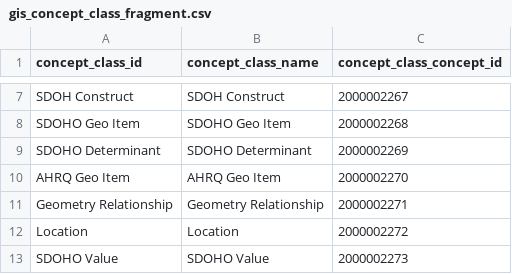
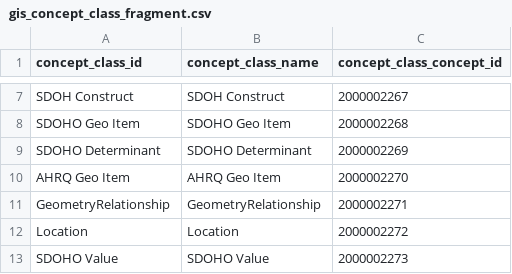
Before and after one commit to OHDSI/GIS, a CSV file: vocabularies/gis_concept_class_fragment.csv, drawn as a sheet; only a part is shown, gaps mark what is left out.

```diff
--- a/vocabularies/gis_concept_class_fragment.csv
+++ b/vocabularies/gis_concept_class_fragment.csv
@@ -10,3 +10,3 @@ SDOHO Determinant,SDOHO Determinant,2000002269
 AHRQ Geo Item,AHRQ Geo Item,2000002270
-Geometry Relationship,Geometry Relationship,2000002271
+GeometryRelationship,GeometryRelationship,2000002271
 Location,Location,2000002272
```
Also changed, not shown: vocabularies/gis_concept_fragment.csv, 7 other files.
